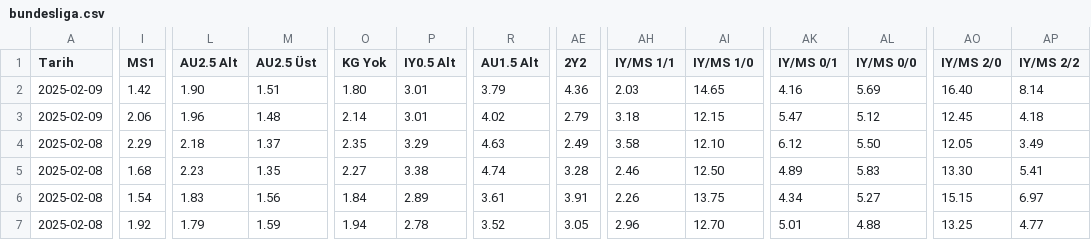
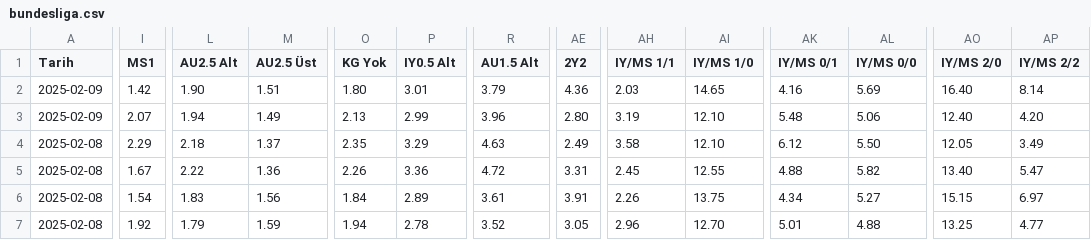
Before and after one commit to analysematchodds/match_odds_csv, a CSV file: bundesliga.csv, drawn as a sheet; only a part is shown, gaps mark what is left out; the diff covers the shown part only; the diff names each change by its address in the sheet, - before the commit and + after, or states it on an @@ line.

Commit message:
Update matchodds.csv

```diff
--- a/bundesliga.csv
+++ b/bundesliga.csv
-I3 (MS1): 2.06
+I3 (MS1): 2.07
-L3 (AU2.5 Alt): 1.96
+L3 (AU2.5 Alt): 1.94
-M3 (AU2.5 Üst): 1.48
+M3 (AU2.5 Üst): 1.49
-O3 (KG Yok): 2.14
+O3 (KG Yok): 2.13
-P3 (IY0.5 Alt): 3.01
+P3 (IY0.5 Alt): 2.99
-R3 (AU1.5 Alt): 4.02
+R3 (AU1.5 Alt): 3.96
-AE3 (2Y2): 2.79
+AE3 (2Y2): 2.80
-AH3 (IY/MS 1/1): 3.18
+AH3 (IY/MS 1/1): 3.19
-AI3 (IY/MS 1/0): 12.15
+AI3 (IY/MS 1/0): 12.10
-AK3 (IY/MS 0/1): 5.47
+AK3 (IY/MS 0/1): 5.48
-AL3 (IY/MS 0/0): 5.12
+AL3 (IY/MS 0/0): 5.06
-AO3 (IY/MS 2/0): 12.45
+AO3 (IY/MS 2/0): 12.40
-AP3 (IY/MS 2/2): 4.18
+AP3 (IY/MS 2/2): 4.20
-I5 (MS1): 1.68
+I5 (MS1): 1.67
-L5 (AU2.5 Alt): 2.23
+L5 (AU2.5 Alt): 2.22
-M5 (AU2.5 Üst): 1.35
+M5 (AU2.5 Üst): 1.36
-O5 (KG Yok): 2.27
+O5 (KG Yok): 2.26
-P5 (IY0.5 Alt): 3.38
+P5 (IY0.5 Alt): 3.36
-R5 (AU1.5 Alt): 4.74
+R5 (AU1.5 Alt): 4.72
-AE5 (2Y2): 3.28
+AE5 (2Y2): 3.31
-AH5 (IY/MS 1/1): 2.46
+AH5 (IY/MS 1/1): 2.45
-AI5 (IY/MS 1/0): 12.50
+AI5 (IY/MS 1/0): 12.55
-AK5 (IY/MS 0/1): 4.89
+AK5 (IY/MS 0/1): 4.88
-AL5 (IY/MS 0/0): 5.83
+AL5 (IY/MS 0/0): 5.82
-AO5 (IY/MS 2/0): 13.30
+AO5 (IY/MS 2/0): 13.40
-AP5 (IY/MS 2/2): 5.41
+AP5 (IY/MS 2/2): 5.47
```
Also changed, not shown: 52 edited cells elsewhere in this file.
